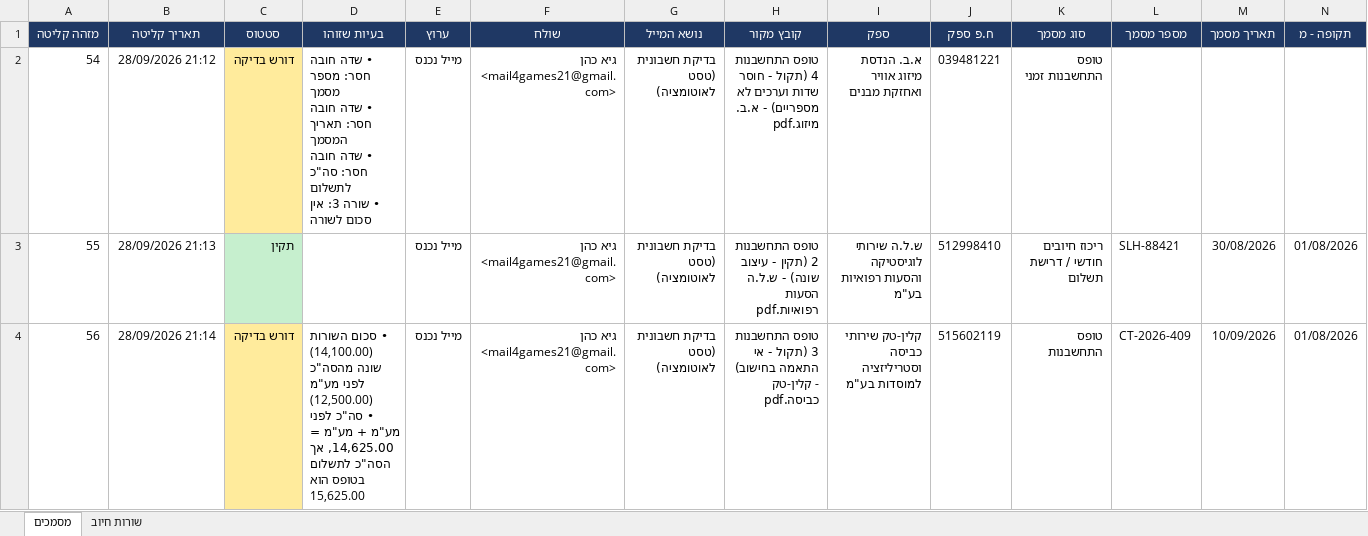
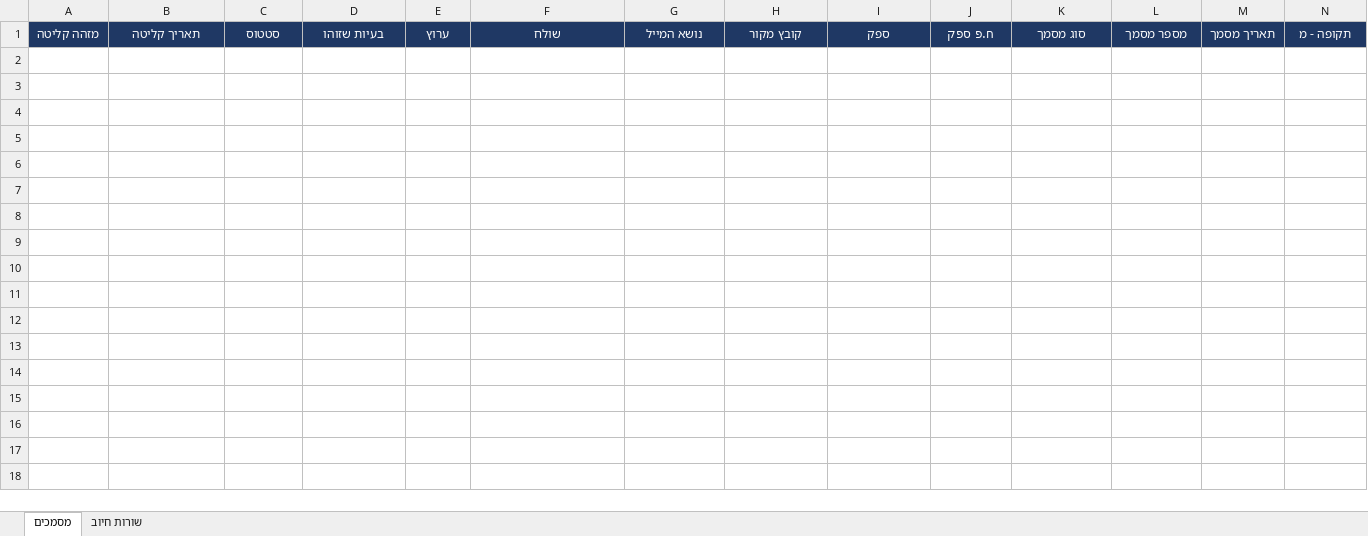
Before and after one commit to GuyC21/mailToExcelAutomation, an Excel workbook: data/GoldenCare_Master.xlsx, sheet מסמכים, drawn as a sheet; only a part is shown; values as stored, in another font and other column widths than the file's, no borders; rows hold the shown columns only; ↵ is a line break in a cell; the diff covers the shown part only; the diff names each change by its address in the sheet, - before the commit and + after, or states it on an @@ line.

```diff
--- a/data/GoldenCare_Master.xlsx (sheet מסמכים)
+++ b/data/GoldenCare_Master.xlsx (sheet מסמכים)
-row 2: 54 | 28/09/2026 21:12 | דורש בדיקה | • שדה חובה חסר: מספר מסמך ↵ • שדה חובה חסר: תאריך המסמך ↵ • שדה חובה חסר: סה"כ לתשלום ↵ • שורה 3: אין סכום לשורה | מייל נכנס | גיא כהן <mail4games21@gmail.com> | בדיקת חשבונית (טסט לאוטומציה) | טופס התחשבנות 4 (תקול - חוסר שדות וערכים לא מספריים) - א.ב. מיזוג.pdf | א.ב. הנדסת מיזוג אוויר ואחזקת מבנים | 039481221 | טופס התחשבנות זמני
-row 3: 55 | 28/09/2026 21:13 | תקין |  | מייל נכנס | גיא כהן <mail4games21@gmail.com> | בדיקת חשבונית (טסט לאוטומציה) | טופס התחשבנות 2 (תקין - עיצוב שונה) - ש.ל.ה הסעות רפואיות.pdf | ש.ל.ה שירותי לוגיסטיקה והסעות רפואיות בע"מ | 512998410 | ריכוז חיובים חודשי / דרישת תשלום | SLH-88421 | 30/08/2026 | 01/08/2026
-row 4: 56 | 28/09/2026 21:14 | דורש בדיקה | • סכום השורות (14,100.00) שונה מהסה"כ לפני מע"מ (12,500.00) ↵ • סה"כ לפני מע"מ + מע"מ = 14,625.00, אך הסה"כ לתשלום בטופס הוא 15,625.00 | מייל נכנס | גיא כהן <mail4games21@gmail.com> | בדיקת חשבונית (טסט לאוטומציה) | טופס התחשבנות 3 (תקול - אי התאמה בחישוב) - קלין-טק כביסה.pdf | קלין-טק שירותי כביסה וסטריליזציה למוסדות בע"מ | 515602119 | טופס התחשבנות | CT-2026-409 | 10/09/2026 | 01/08/2026
```
Also changed, not shown: 2 removed rows elsewhere in this sheet, sheet שורות חיוב, 2 other files.
